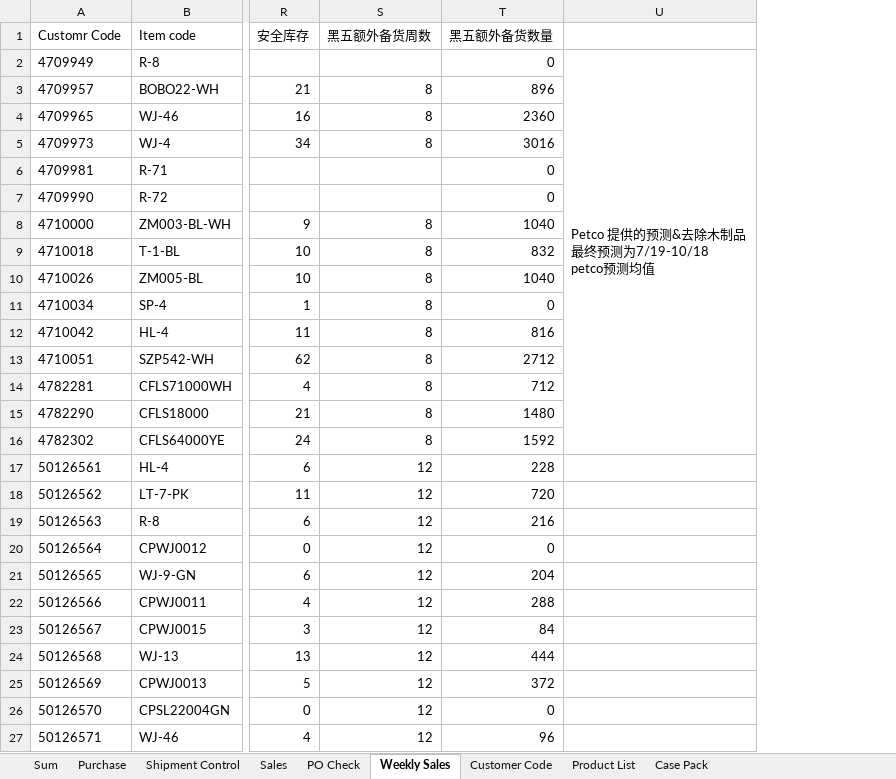
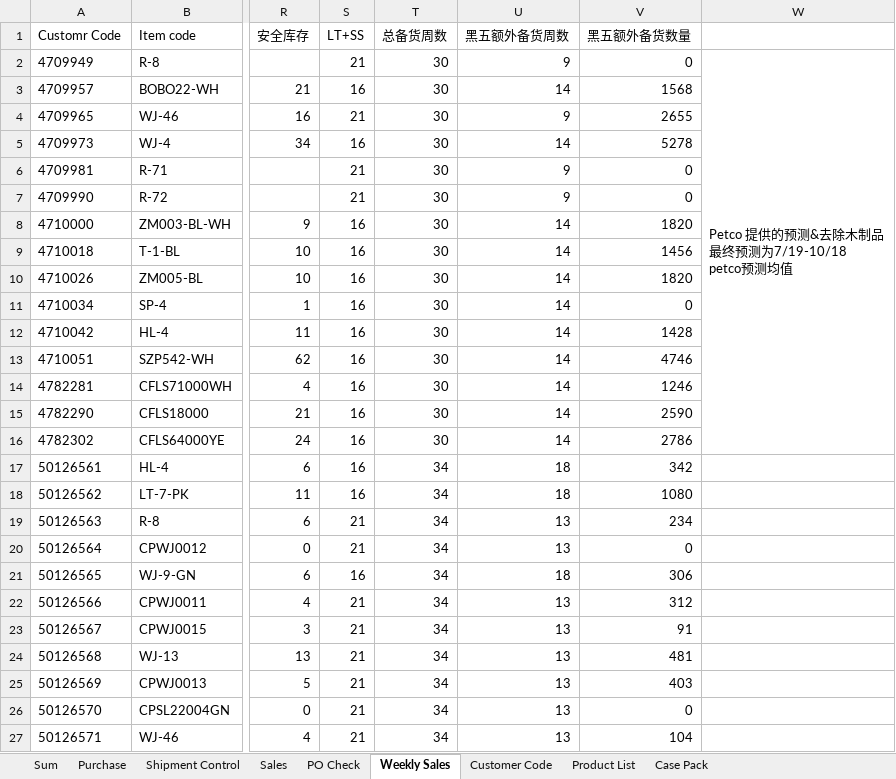
Before and after one commit to nicolechu111111-lgtm/scm-risk-dashboard, an Excel workbook: data/current_follow_up.xlsx, sheet Weekly Sales, drawn as a sheet; only a part is shown, gaps mark what is left out; values as stored, in another font and other column widths than the file's, no borders; addresses are those after the commit; the diff covers the shown part only; the diff names each change by its address in the sheet, - before the commit and + after, or states it on an @@ line.

```diff
--- a/data/current_follow_up.xlsx (sheet Weekly Sales)
+++ b/data/current_follow_up.xlsx (sheet Weekly Sales)
+column S (LT+SS), rows 2-27: 21 | 16 | 21 | 16 | 21 | 21 | 16 | 16 | 16 | 16 | 16 | 16 | 16 | 16 | 16 | 16 | 16 | 21 | 21 | 16 | 21 | 21 | 21 | 21 | 21 | 21
+column T (总备货周数), rows 2-27: 30 | 30 | 30 | 30 | 30 | 30 | 30 | 30 | 30 | 30 | 30 | 30 | 30 | 30 | 30 | 34 | 34 | 34 | 34 | 34 | 34 | 34 | 34 | 34 | 34 | 34
-U2 (黑五额外备货周数): (empty)
+U2 (黑五额外备货周数): 9
-U3 (黑五额外备货周数): 8
+U3 (黑五额外备货周数): 14
-V3 (黑五额外备货数量): 896
+V3 (黑五额外备货数量): 1568
-U4 (黑五额外备货周数): 8
+U4 (黑五额外备货周数): 9
-V4 (黑五额外备货数量): 2360
+V4 (黑五额外备货数量): 2655
-U5 (黑五额外备货周数): 8
+U5 (黑五额外备货周数): 14
-V5 (黑五额外备货数量): 3016
+V5 (黑五额外备货数量): 5278
-U6:U7 (黑五额外备货周数): (empty)
+U6:U7 (黑五额外备货周数): 9
-U8:U16 (黑五额外备货周数): 8
+U8:U16 (黑五额外备货周数): 14
-V8 (黑五额外备货数量): 1040
+V8 (黑五额外备货数量): 1820
-V9 (黑五额外备货数量): 832
+V9 (黑五额外备货数量): 1456
-V10 (黑五额外备货数量): 1040
+V10 (黑五额外备货数量): 1820
-V12 (黑五额外备货数量): 816
+V12 (黑五额外备货数量): 1428
-V13 (黑五额外备货数量): 2712
+V13 (黑五额外备货数量): 4746
-V14 (黑五额外备货数量): 712
+V14 (黑五额外备货数量): 1246
-V15 (黑五额外备货数量): 1480
+V15 (黑五额外备货数量): 2590
-V16 (黑五额外备货数量): 1592
+V16 (黑五额外备货数量): 2786
-U17:U18 (黑五额外备货周数): 12
+U17:U18 (黑五额外备货周数): 18
-V17 (黑五额外备货数量): 228
+V17 (黑五额外备货数量): 342
-V18 (黑五额外备货数量): 720
+V18 (黑五额外备货数量): 1080
-U19:U20 (黑五额外备货周数): 12
+U19:U20 (黑五额外备货周数): 13
-V19 (黑五额外备货数量): 216
+V19 (黑五额外备货数量): 234
-U21 (黑五额外备货周数): 12
+U21 (黑五额外备货周数): 18
-V21 (黑五额外备货数量): 204
+V21 (黑五额外备货数量): 306
-U22:U27 (黑五额外备货周数): 12
+U22:U27 (黑五额外备货周数): 13
-V22 (黑五额外备货数量): 288
+V22 (黑五额外备货数量): 312
-V23 (黑五额外备货数量): 84
+V23 (黑五额外备货数量): 91
-V24 (黑五额外备货数量): 444
+V24 (黑五额外备货数量): 481
-V25 (黑五额外备货数量): 372
+V25 (黑五额外备货数量): 403
-V27 (黑五额外备货数量): 96
+V27 (黑五额外备货数量): 104
```
Also changed, not shown: 41 edited cells and cell formats elsewhere in this sheet, sheet Sum, sheet Purchase, sheet Shipment Control, sheet Sales, formulas that keep their value.
